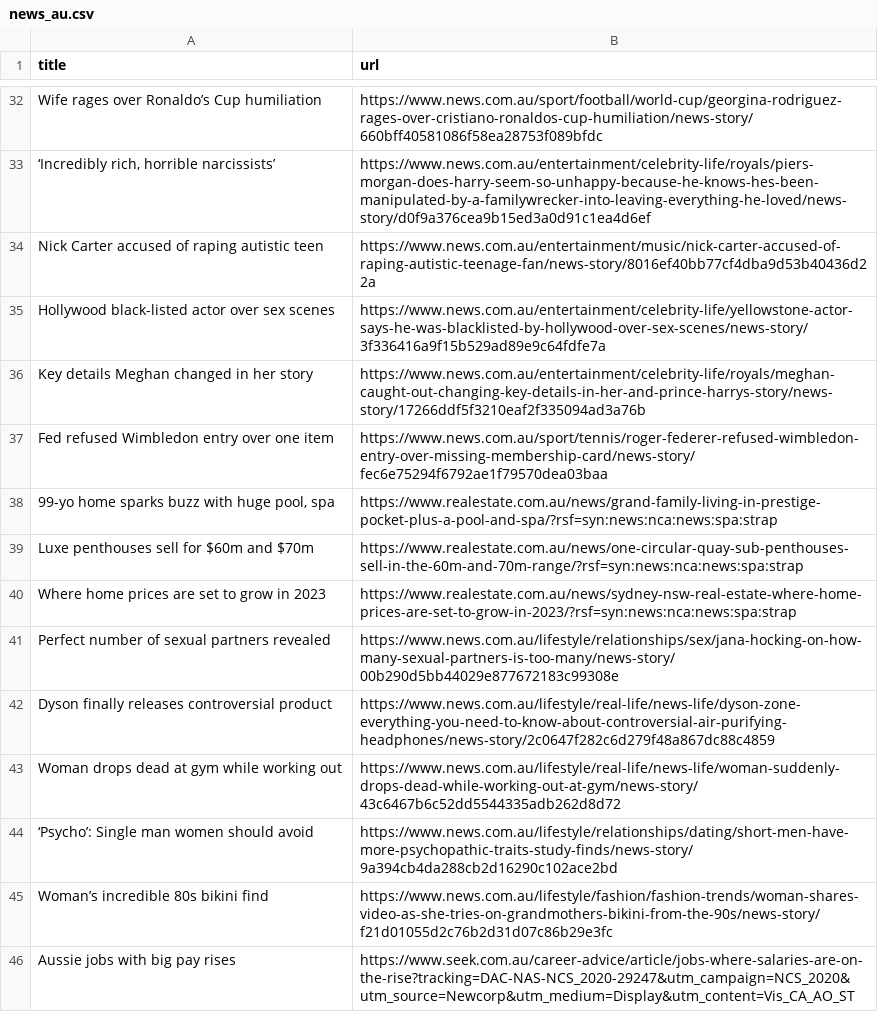
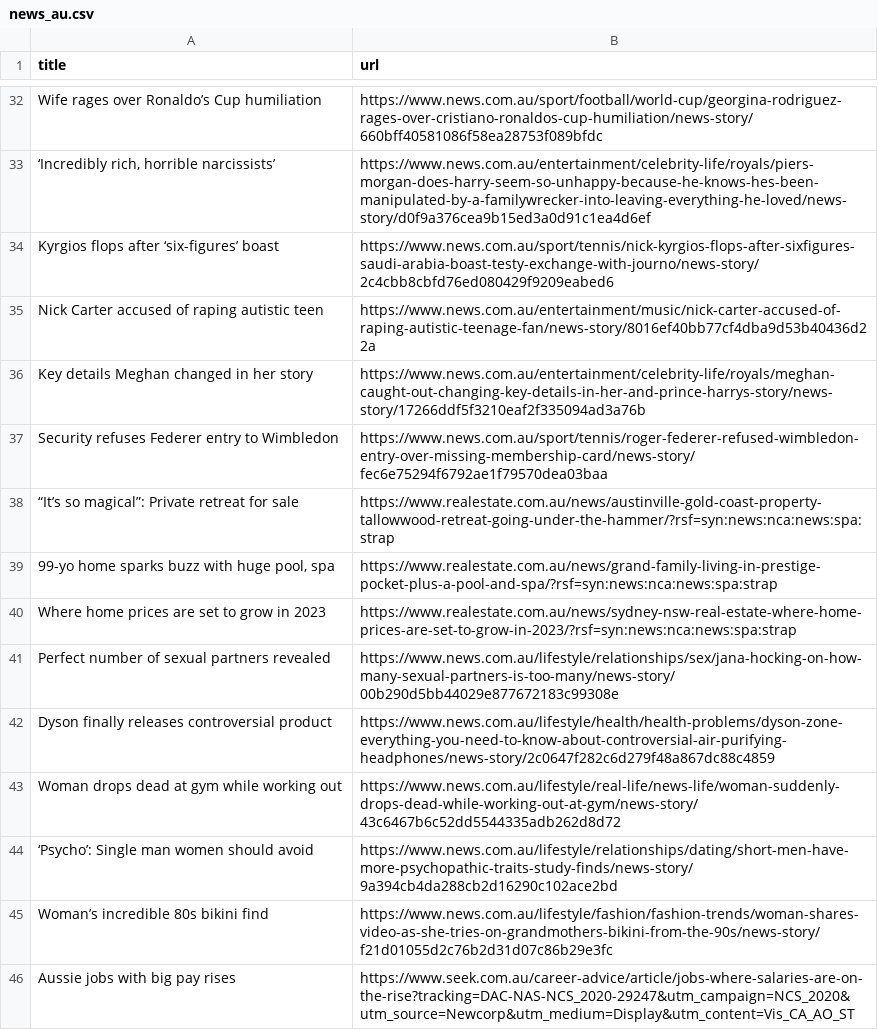
Before and after one commit to vlsachdev/automatic-scraper-news-au, a CSV file: news_au.csv, drawn as a sheet; only a part is shown, gaps mark what is left out; the diff covers the shown part only.

```diff
--- a/news_au.csv
+++ b/news_au.csv
@@ -33,11 +33,11 @@ Wife rages over Ronaldo’s Cup humiliation,https://www.news.com.au/sport/footba
 "‘Incredibly rich, horrible narcissists’",https://www.news.com.au/entertainment/celebrity-life/royals/piers-morgan-does-harry-seem-so-unhappy-because-he-knows-hes-been-manipulated-by-a-familywrecker-into-leaving-everything-he-loved/news-story/d0f9a376cea9b15ed3a0d91c1ea4d6ef
+Kyrgios flops after ‘six-figures’ boast,https://www.news.com.au/sport/tennis/nick-kyrgios-flops-after-sixfigures-saudi-arabia-boast-testy-exchange-with-journo/news-story/2c4cbb8cbfd76ed080429f9209eabed6
 Nick Carter accused of raping autistic teen,https://www.news.com.au/entertainment/music/nick-carter-accused-of-raping-autistic-teenage-fan/news-story/8016ef40bb77cf4dba9d53b40436d22a
-Hollywood black-listed actor over sex scenes,https://www.news.com.au/entertainment/celebrity-life/yellowstone-actor-says-he-was-blacklisted-by-hollywood-over-sex-scenes/news-story/3f336416a9f15b529ad89e9c64fdfe7a
 Key details Meghan changed in her story,https://www.news.com.au/entertainment/celebrity-life/royals/meghan-caught-out-changing-key-details-in-her-and-prince-harrys-story/news-story/17266ddf5f3210eaf2f335094ad3a76b
-Fed refused Wimbledon entry over one item,https://www.news.com.au/sport/tennis/roger-federer-refused-wimbledon-entry-over-missing-membership-card/news-story/fec6e75294f6792ae1f79570dea03baa
+Security refuses Federer entry to Wimbledon,https://www.news.com.au/sport/tennis/roger-federer-refused-wimbledon-entry-over-missing-membership-card/news-story/fec6e75294f6792ae1f79570dea03baa
+“It’s so magical”: Private retreat for sale,https://www.realestate.com.au/news/austinville-gold-coast-property-tallowwood-retreat-going-under-the-hammer/?rsf=syn:news:nca:news:spa:strap
 "99-yo home sparks buzz with huge pool, spa",https://www.realestate.com.au/news/grand-family-living-in-prestige-pocket-plus-a-pool-and-spa/?rsf=syn:news:nca:news:spa:strap
-Luxe penthouses sell for $60m and $70m,https://www.realestate.com.au/news/one-circular-quay-sub-penthouses-sell-in-the-60m-and-70m-range/?rsf=syn:news:nca:news:spa:strap
 Where home prices are set to grow in 2023,https://www.realestate.com.au/news/sydney-nsw-real-estate-where-home-prices-are-set-to-grow-in-2023/?rsf=syn:news:nca:news:spa:strap
 Perfect number of sexual partners revealed,https://www.news.com.au/lifestyle/relationships/sex/jana-hocking-on-how-many-sexual-partners-is-too-many/news-story/00b290d5bb44029e877672183c99308e
-Dyson finally releases controversial product,https://www.news.com.au/lifestyle/real-life/news-life/dyson-zone-everything-you-need-to-know-about-controversial-air-purifying-headphones/news-story/2c0647f282c6d279f48a867dc88c4859
+Dyson finally releases controversial product,https://www.news.com.au/lifestyle/health/health-problems/dyson-zone-everything-you-need-to-know-about-controversial-air-purifying-headphones/news-story/2c0647f282c6d279f48a867dc88c4859
 Woman drops dead at gym while working out,https://www.news.com.au/lifestyle/real-life/news-life/woman-suddenly-drops-dead-while-working-out-at-gym/news-story/43c6467b6c52dd5544335adb262d8d72
```
Also changed, not shown: 6 added rows, 6 removed rows, 2 moved rows and 2 edited cells elsewhere in this file.
